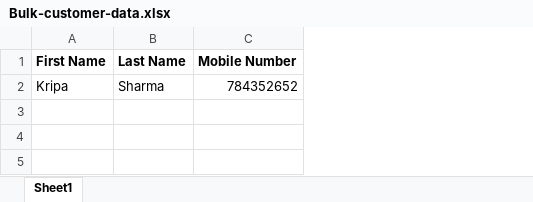
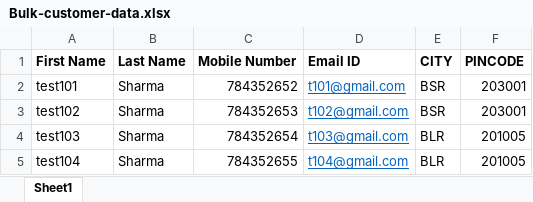
Before and after one commit to Ideabees/wms-api, an Excel workbook: Bulk-customer-data.xlsx, sheet Sheet1, drawn as a sheet; values as stored, in another font and other column widths than the file's, no borders; the diff names each change by its address in the sheet, - before the commit and + after, or states it on an @@ line.

Commit message:
Added bulk upload api

```diff
--- a/Bulk-customer-data.xlsx (sheet Sheet1)
+++ b/Bulk-customer-data.xlsx (sheet Sheet1)
+column D (Email ID), row 2: t101@gmail.com
+column E (CITY), row 2: BSR
+column F (PINCODE), row 2: 203001
-A2 (First Name): Kripa
+A2 (First Name): test101
+row 3: test102 | Sharma | 784352653 | t102@gmail.com | BSR | 203001
+row 4: test103 | Sharma | 784352654 | t103@gmail.com | BLR | 201005
+row 5: test104 | Sharma | 784352655 | t104@gmail.com | BLR | 201005
```
Also changed, not shown: 9 other files.
